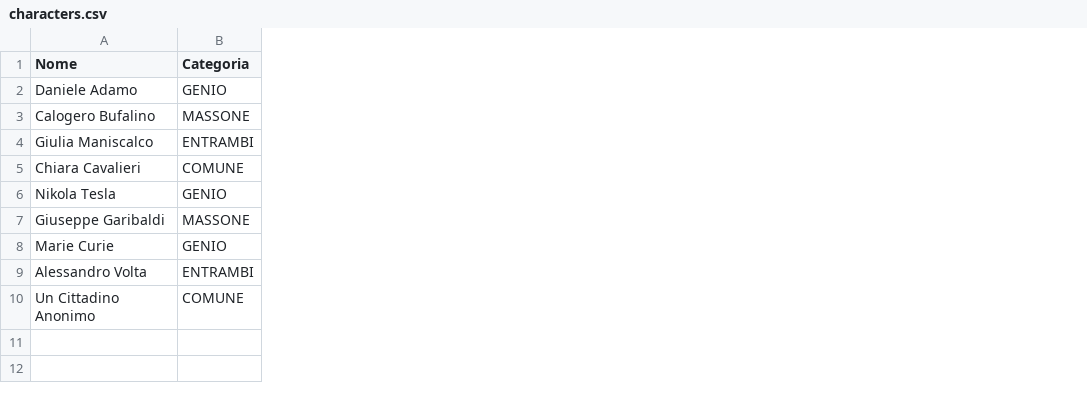
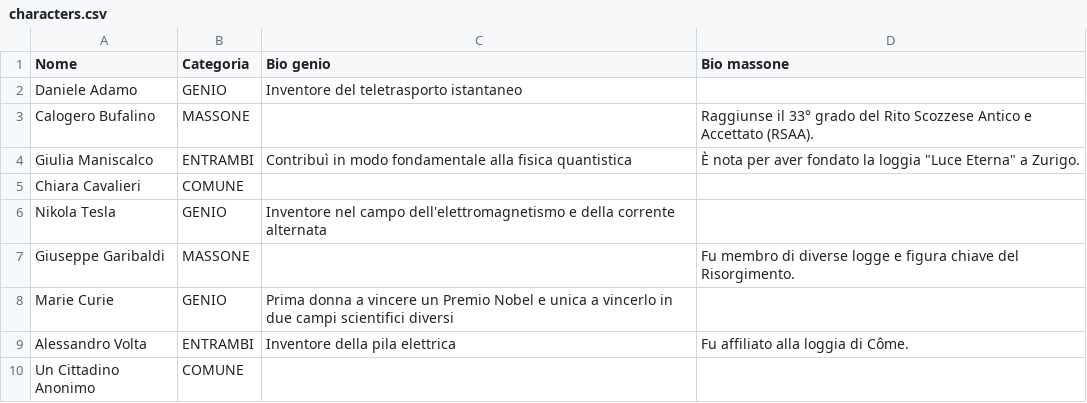
Before and after one commit to castomor/GenioOMassone, a CSV file: characters.csv, drawn as a sheet; the diff names each change by its address in the sheet, - before the commit and + after, or states it on an @@ line.

Commit message:
Update characters.csv

```diff
--- a/characters.csv
+++ b/characters.csv
+column C (Bio genio), rows 2-9: Inventore del teletrasporto istantaneo |  | Contribuì in modo fondamentale alla fisica quantistica |  | Inventore nel campo dell'elettromagnetismo e della corrente alternata |  | Prima donna a vincere un Premio Nobel e unica a vincerlo in due campi scientifici diversi | Inventore della pila elettrica
+column D (Bio massone), rows 3-9: Raggiunse il 33° grado del Rito Scozzese Antico e Accettato (RSAA). | È nota per aver fondato la loggia "Luce Eterna" a Zurigo. |  |  | Fu membro di diverse logge e figura chiave del Risorgimento. |  | Fu affiliato alla loggia di Côme.
```
